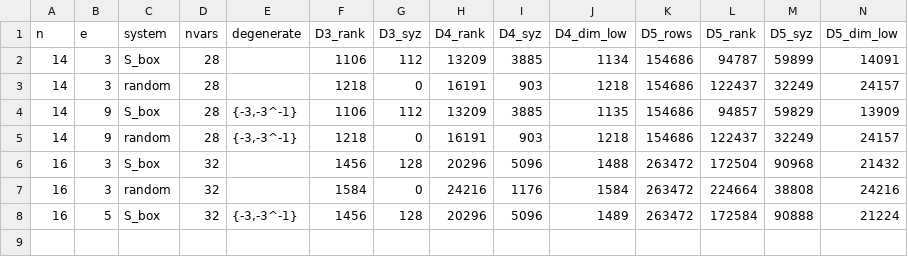
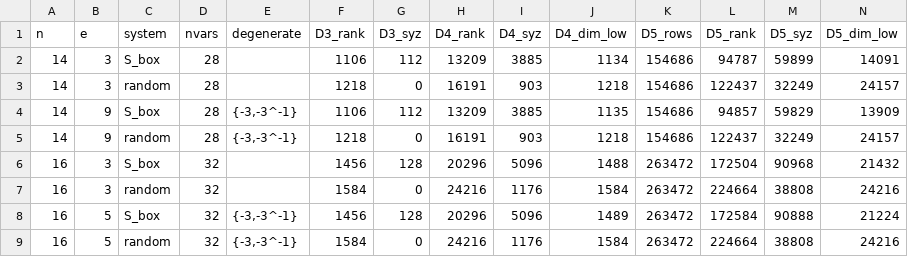
Before and after one commit to renxingwei0808/AIM3, a CSV file: results/E03_server_D5.csv, drawn as a sheet; only a part is shown; rows hold the shown columns only; the diff names each change by its address in the sheet, - before the commit and + after, or states it on an @@ line.

```diff
--- a/results/E03_server_D5.csv
+++ b/results/E03_server_D5.csv
+row 9: 16 | 5 | random | 32 | {-3,-3^-1} | 1584 | 0 | 24216 | 1176 | 1584 | 263472 | 224664 | 38808 | 24216
```
Also changed, not shown: results/E04_server_gate1.csv, 3 other files.
